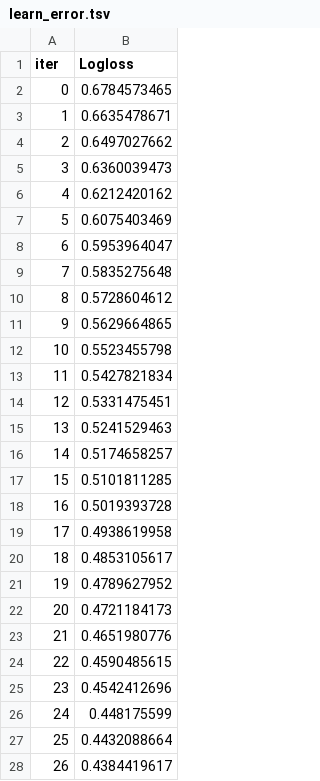
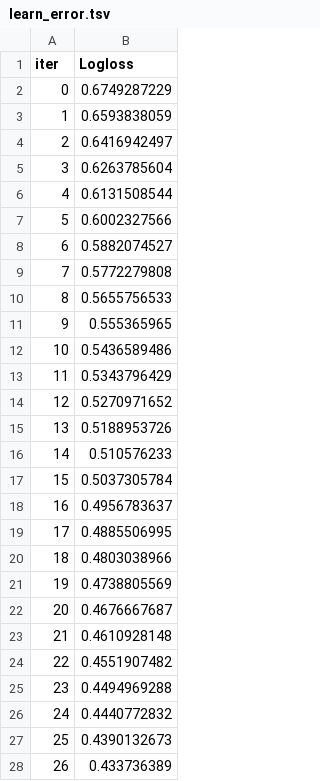
Before and after one commit to nagarjuna-de/heart-attack-predictor, a TSV file: catboost_info/learn_error.tsv, drawn as a sheet; only a part is shown; the diff covers the shown part only.

```diff
--- a/catboost_info/learn_error.tsv
+++ b/catboost_info/learn_error.tsv
@@ -1,28 +1,28 @@
 iter	Logloss
-0	0.6784573465
-1	0.6635478671
-2	0.6497027662
-3	0.6360039473
-4	0.6212420162
-5	0.6075403469
-6	0.5953964047
-7	0.5835275648
-8	0.5728604612
-9	0.5629664865
-10	0.5523455798
-11	0.5427821834
-12	0.5331475451
-13	0.5241529463
-14	0.5174658257
-15	0.5101811285
-16	0.5019393728
-17	0.4938619958
-18	0.4853105617
-19	0.4789627952
-20	0.4721184173
-21	0.4651980776
-22	0.4590485615
-23	0.4542412696
-24	0.448175599
-25	0.4432088664
-26	0.4384419617
+0	0.6749287229
+1	0.6593838059
+2	0.6416942497
+3	0.6263785604
+4	0.6131508544
+5	0.6002327566
+6	0.5882074527
+7	0.5772279808
+8	0.5655756533
+9	0.555365965
+10	0.5436589486
+11	0.5343796429
+12	0.5270971652
+13	0.5188953726
+14	0.510576233
+15	0.5037305784
+16	0.4956783637
+17	0.4885506995
+18	0.4803038966
+19	0.4738805569
+20	0.4676667687
+21	0.4610928148
+22	0.4551907482
+23	0.4494969288
+24	0.4440772832
+25	0.4390132673
+26	0.433736389
```
Also changed, not shown: 73 edited cells elsewhere in this file, catboost_info/time_left.tsv, 13 other files.
